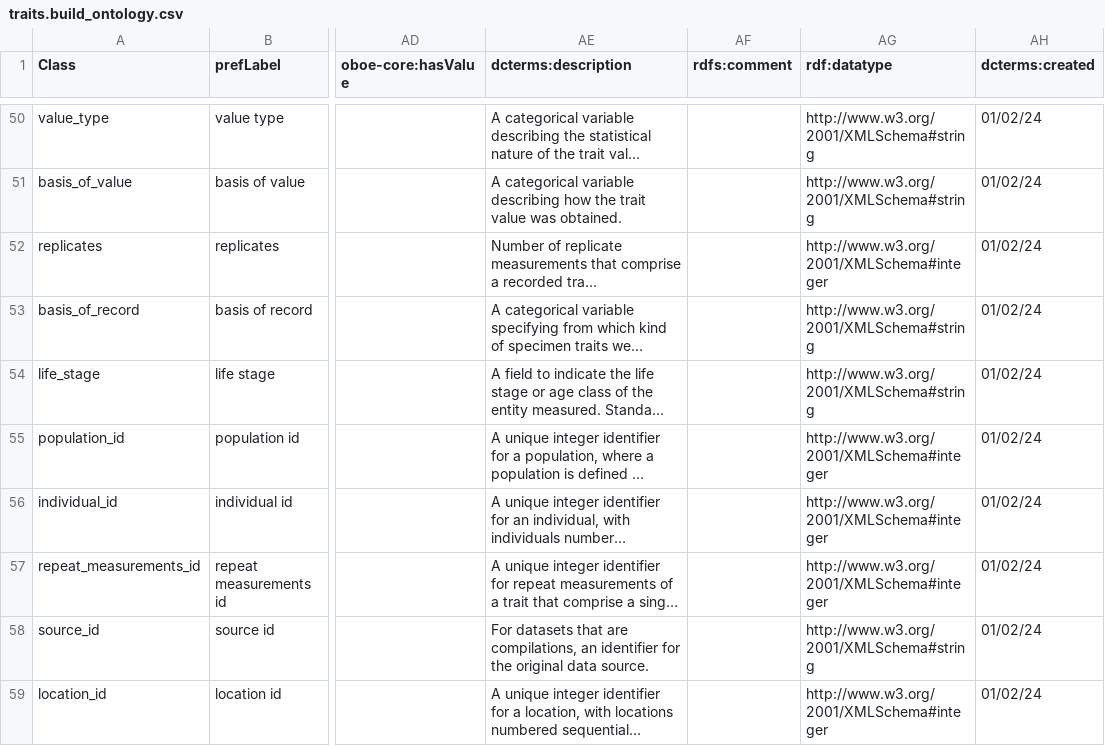
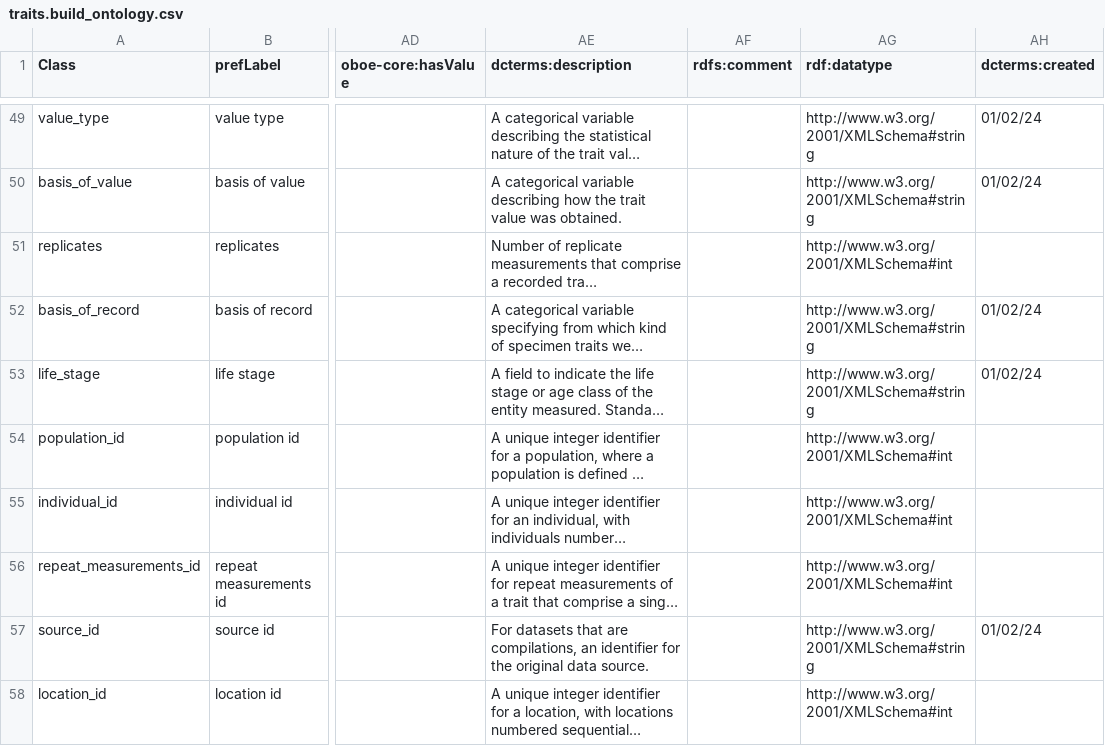
Before and after one commit to traitecoevo/traits.build, a CSV file: ontology/data/traits.build_ontology.csv, drawn as a sheet; only a part is shown, gaps mark what is left out; long unchanged cells end in …; addresses are those after the commit; the diff covers the shown part only; the diff names each change by its address in the sheet, - before the commit and + after, or states it on an @@ line.

```diff
--- a/ontology/data/traits.build_ontology.csv
+++ b/ontology/data/traits.build_ontology.csv
-AG51 (rdf:datatype): http://www.w3.org/2001/XMLSchema#integer
+AG51 (rdf:datatype): http://www.w3.org/2001/XMLSchema#int
-AH51 (dcterms:created): 01/02/24
+AH51 (dcterms:created): (empty)
-AG54:AG56 (rdf:datatype): http://www.w3.org/2001/XMLSchema#integer
+AG54:AG56 (rdf:datatype): http://www.w3.org/2001/XMLSchema#int
-AH54:AH56 (dcterms:created): 01/02/24
+AH54:AH56 (dcterms:created): (empty)
-AG58 (rdf:datatype): http://www.w3.org/2001/XMLSchema#integer
+AG58 (rdf:datatype): http://www.w3.org/2001/XMLSchema#int
-AH58 (dcterms:created): 01/02/24
+AH58 (dcterms:created): (empty)
```
Also changed, not shown: 1 removed row and 38 edited cells elsewhere in this file, ontology/data/traits.build_ontology_published_classes.csv, 11 other files.
